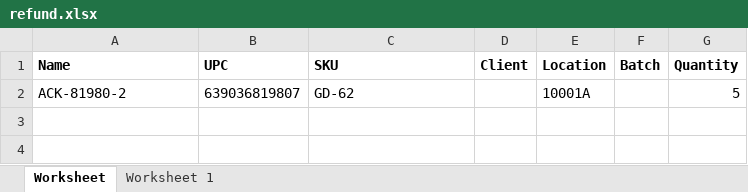
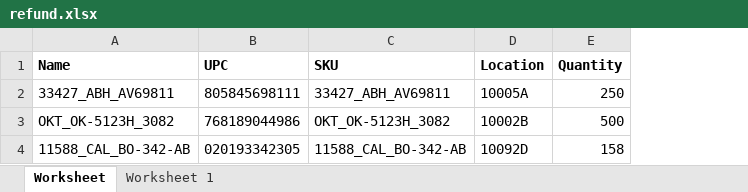
Before and after one commit to que2018/c3, an Excel workbook: admin/assets/file/export/refund.xlsx, sheet Worksheet, drawn as a sheet; values as stored, in another font and other column widths than the file's, no borders; removed rows and columns are numbered as before the commit, all else as after; the diff names each change by its address in the sheet, - before the commit and + after, or states it on an @@ line.

```diff
--- a/admin/assets/file/export/refund.xlsx (sheet Worksheet)
+++ b/admin/assets/file/export/refund.xlsx (sheet Worksheet)
-column D (Client), empty
-column F (Batch), empty
-row 2: ACK-81980-2 | 639036819807 | GD-62 |  | 10001A |  | 5
+row 2: 33427_ABH_AV69811 | 805845698111 | 33427_ABH_AV69811 | 10005A | 250
+row 3: OKT_OK-5123H_3082 | 768189044986 | OKT_OK-5123H_3082 | 10002B | 500
+row 4: 11588_CAL_BO-342-AB | 020193342305 | 11588_CAL_BO-342-AB | 10092D | 158
```
Also changed, not shown: 9 other files.
